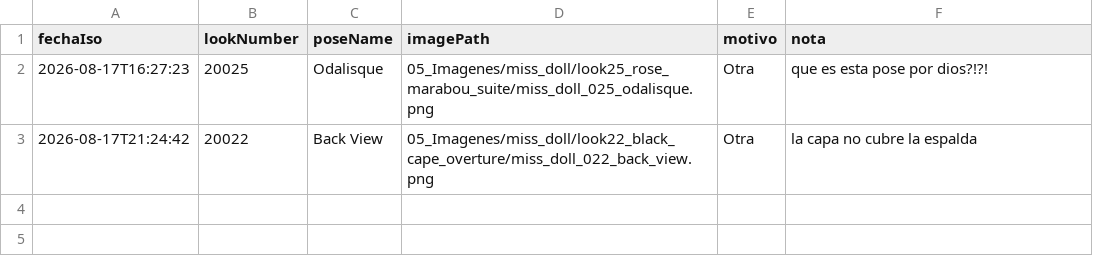
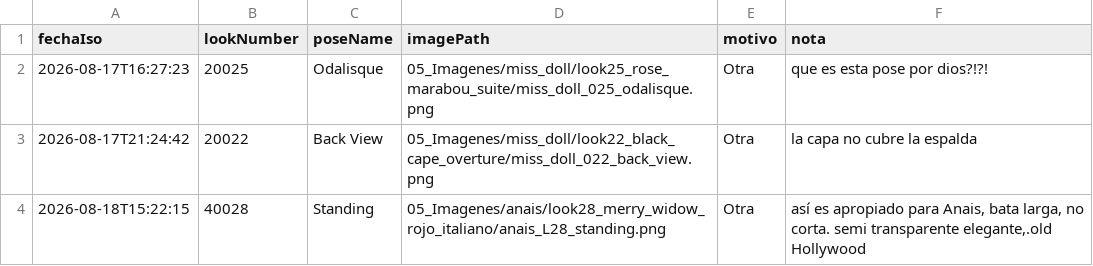
Before and after one commit to farid77cl/LaVouteDAnais, a CSV file: 99_Sistema/notas_imagenes.csv, drawn as a sheet; the diff names each change by its address in the sheet, - before the commit and + after, or states it on an @@ line.

Commit message:
Update notas_imagenes.csv

```diff
--- a/99_Sistema/notas_imagenes.csv
+++ b/99_Sistema/notas_imagenes.csv
+row 4: 2026-08-18T15:22:15 | 40028 | Standing | 05_Imagenes/anais/look28_merry_widow_rojo_italiano/anais_L28_standing.png | Otra | así es apropiado para Anais, bata larga, no corta. semi transparente elegante,.old Hollywood
```
